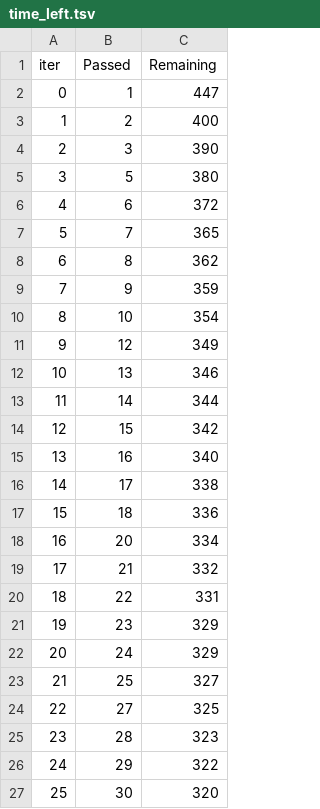
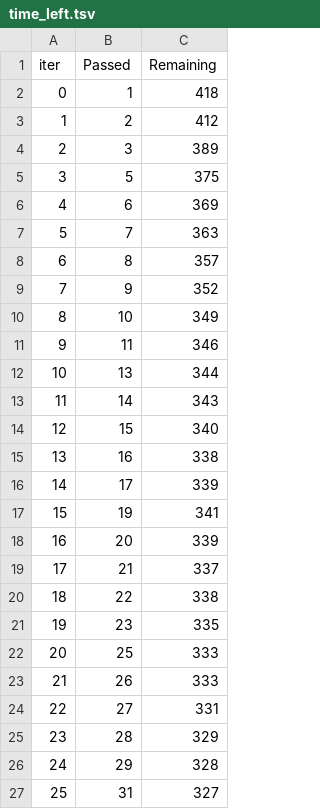
Before and after one commit to yeye0106/DiabetesPrediction, a TSV file: catboost_info/time_left.tsv, drawn as a sheet; only a part is shown; the diff covers the shown part only.

```diff
--- a/catboost_info/time_left.tsv
+++ b/catboost_info/time_left.tsv
@@ -1,27 +1,27 @@
 iter	Passed	Remaining
-0	1	447
-1	2	400
-2	3	390
-3	5	380
-4	6	372
-5	7	365
-6	8	362
-7	9	359
-8	10	354
-9	12	349
-10	13	346
-11	14	344
-12	15	342
-13	16	340
-14	17	338
-15	18	336
-16	20	334
-17	21	332
-18	22	331
-19	23	329
-20	24	329
-21	25	327
-22	27	325
-23	28	323
-24	29	322
-25	30	320
+0	1	418
+1	2	412
+2	3	389
+3	5	375
+4	6	369
+5	7	363
+6	8	357
+7	9	352
+8	10	349
+9	11	346
+10	13	344
+11	14	343
+12	15	340
+13	16	338
+14	17	339
+15	19	341
+16	20	339
+17	21	337
+18	22	338
+19	23	335
+20	25	333
+21	26	333
+22	27	331
+23	28	329
+24	29	328
+25	31	327
```
Also changed, not shown: 163 edited cells elsewhere in this file, processed_data/model_comparison_metrics.csv, 4 other files.
